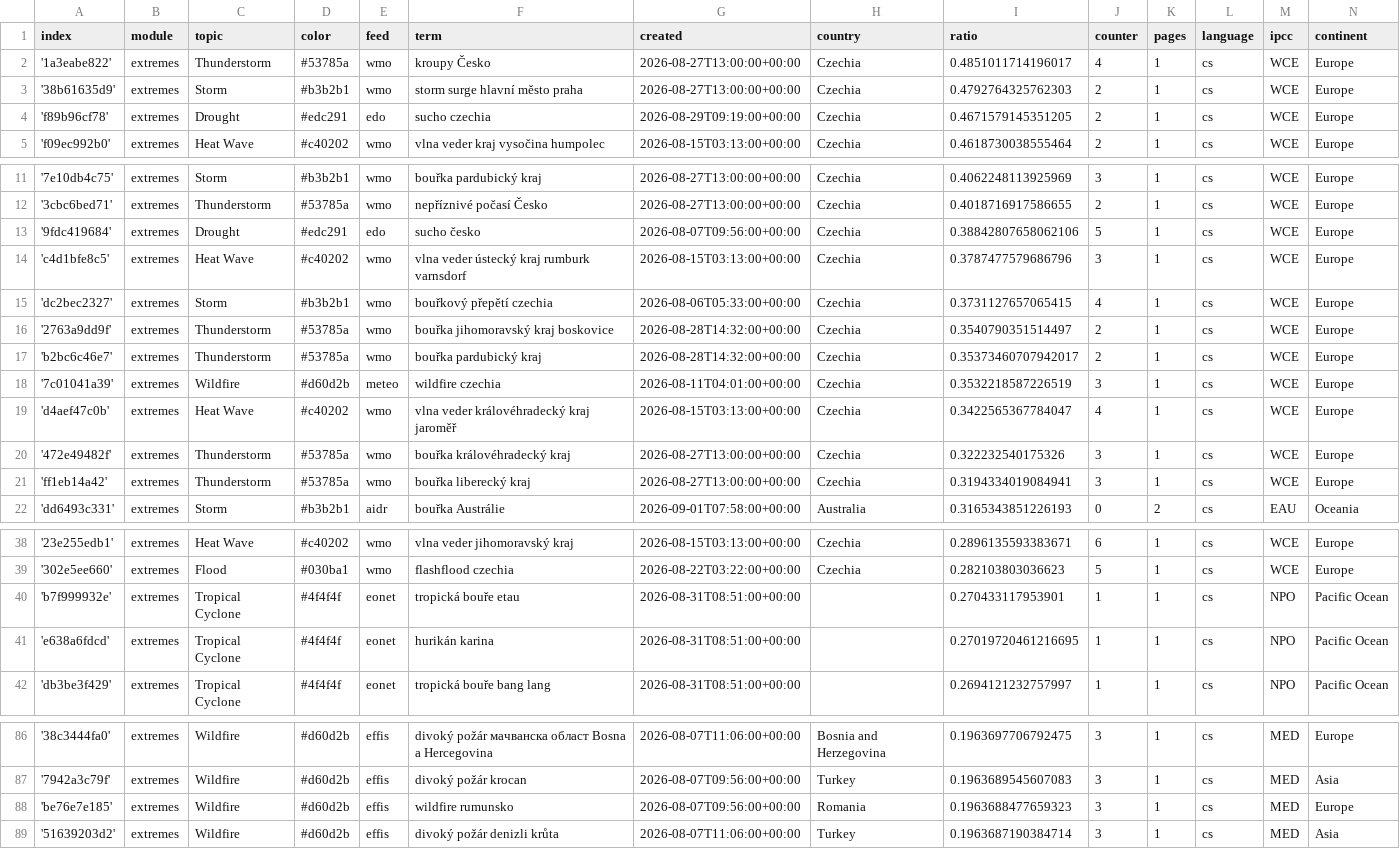
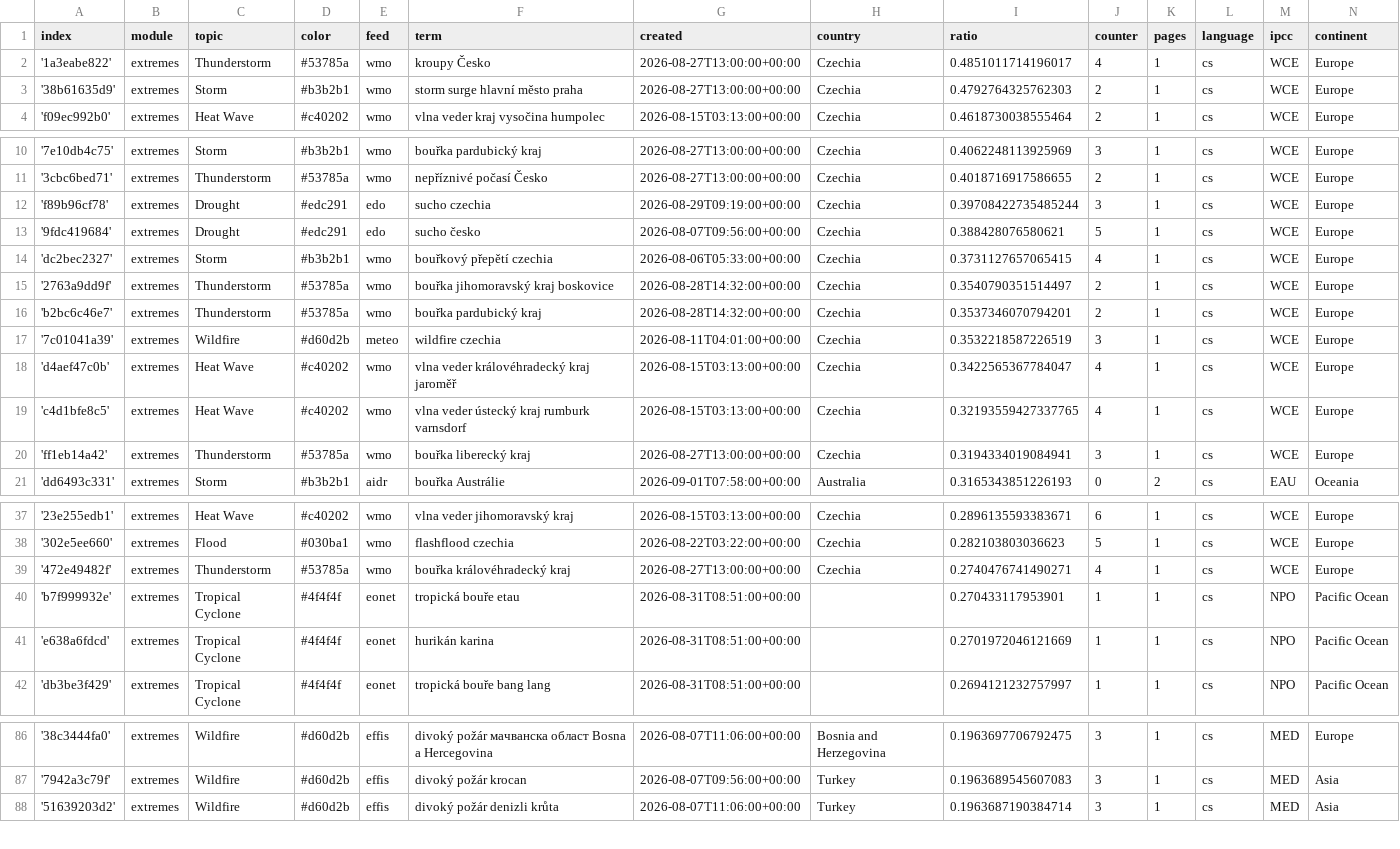
Before and after one commit to Leoniews/czechExtremes, a CSV file: terms.csv, drawn as a sheet; only a part is shown, gaps mark what is left out.

Commit message:
Commit from GitHub Actions (harvest:0.0)

```diff
--- a/terms.csv
+++ b/terms.csv
@@ -3,3 +3,2 @@ index,module,topic,color,feed,term,created,country,ratio,counter,pages,language,
 '38b61635d9',extremes,Storm,#b3b2b1,wmo,storm surge hlavní město praha,2026-08-27T13:00:00+00:00,Czechia,0.4792764325762303,2,1,cs,WCE,Europe
-'f89b96cf78',extremes,Drought,#edc291,edo,sucho czechia,2026-08-29T09:19:00+00:00,Czechia,0.4671579145351205,2,1,cs,WCE,Europe
 'f09ec992b0',extremes,Heat Wave,#c40202,wmo,vlna veder kraj vysočina humpolec,2026-08-15T03:13:00+00:00,Czechia,0.4618730038555464,2,1,cs,WCE,Europe
@@ -12,10 +11,10 @@ index,module,topic,color,feed,term,created,country,ratio,counter,pages,language,
 '3cbc6bed71',extremes,Thunderstorm,#53785a,wmo,nepříznivé počasí Česko,2026-08-27T13:00:00+00:00,Czechia,0.4018716917586655,2,1,cs,WCE,Europe
-'9fdc419684',extremes,Drought,#edc291,edo,sucho česko,2026-08-07T09:56:00+00:00,Czechia,0.38842807658062106,5,1,cs,WCE,Europe
-'c4d1bfe8c5',extremes,Heat Wave,#c40202,wmo,vlna veder ústecký kraj rumburk varnsdorf,2026-08-15T03:13:00+00:00,Czechia,0.3787477579686796,3,1,cs,WCE,Europe
+'f89b96cf78',extremes,Drought,#edc291,edo,sucho czechia,2026-08-29T09:19:00+00:00,Czechia,0.39708422735485244,3,1,cs,WCE,Europe
+'9fdc419684',extremes,Drought,#edc291,edo,sucho česko,2026-08-07T09:56:00+00:00,Czechia,0.388428076580621,5,1,cs,WCE,Europe
 'dc2bec2327',extremes,Storm,#b3b2b1,wmo,bouřkový přepětí czechia,2026-08-06T05:33:00+00:00,Czechia,0.3731127657065415,4,1,cs,WCE,Europe
 '2763a9dd9f',extremes,Thunderstorm,#53785a,wmo,bouřka jihomoravský kraj boskovice,2026-08-28T14:32:00+00:00,Czechia,0.3540790351514497,2,1,cs,WCE,Europe
-'b2bc6c46e7',extremes,Thunderstorm,#53785a,wmo,bouřka pardubický kraj,2026-08-28T14:32:00+00:00,Czechia,0.35373460707942017,2,1,cs,WCE,Europe
+'b2bc6c46e7',extremes,Thunderstorm,#53785a,wmo,bouřka pardubický kraj,2026-08-28T14:32:00+00:00,Czechia,0.3537346070794201,2,1,cs,WCE,Europe
 '7c01041a39',extremes,Wildfire,#d60d2b,meteo,wildfire czechia,2026-08-11T04:01:00+00:00,Czechia,0.3532218587226519,3,1,cs,WCE,Europe
 'd4aef47c0b',extremes,Heat Wave,#c40202,wmo,vlna veder královéhradecký kraj jaroměř,2026-08-15T03:13:00+00:00,Czechia,0.3422565367784047,4,1,cs,WCE,Europe
-'472e49482f',extremes,Thunderstorm,#53785a,wmo,bouřka královéhradecký kraj,2026-08-27T13:00:00+00:00,Czechia,0.322232540175326,3,1,cs,WCE,Europe
+'c4d1bfe8c5',extremes,Heat Wave,#c40202,wmo,vlna veder ústecký kraj rumburk varnsdorf,2026-08-15T03:13:00+00:00,Czechia,0.32193559427337765,4,1,cs,WCE,Europe
 'ff1eb14a42',extremes,Thunderstorm,#53785a,wmo,bouřka liberecký kraj,2026-08-27T13:00:00+00:00,Czechia,0.3194334019084941,3,1,cs,WCE,Europe
@@ -39,4 +38,5 @@ index,module,topic,color,feed,term,created,country,ratio,counter,pages,language,
 '302e5ee660',extremes,Flood,#030ba1,wmo,flashflood czechia,2026-08-22T03:22:00+00:00,Czechia,0.282103803036623,5,1,cs,WCE,Europe
+'472e49482f',extremes,Thunderstorm,#53785a,wmo,bouřka královéhradecký kraj,2026-08-27T13:00:00+00:00,Czechia,0.2740476741490271,4,1,cs,WCE,Europe
 'b7f999932e',extremes,Tropical Cyclone,#4f4f4f,eonet,tropická bouře etau,2026-08-31T08:51:00+00:00,,0.270433117953901,1,1,cs,NPO,Pacific Ocean
-'e638a6fdcd',extremes,Tropical Cyclone,#4f4f4f,eonet,hurikán karina,2026-08-31T08:51:00+00:00,,0.27019720461216695,1,1,cs,NPO,Pacific Ocean
+'e638a6fdcd',extremes,Tropical Cyclone,#4f4f4f,eonet,hurikán karina,2026-08-31T08:51:00+00:00,,0.2701972046121669,1,1,cs,NPO,Pacific Ocean
 'db3be3f429',extremes,Tropical Cyclone,#4f4f4f,eonet,tropická bouře bang lang,2026-08-31T08:51:00+00:00,,0.2694121232757997,1,1,cs,NPO,Pacific Ocean
@@ -87,3 +87,2 @@ index,module,topic,color,feed,term,created,country,ratio,counter,pages,language,
 '7942a3c79f',extremes,Wildfire,#d60d2b,effis,divoký požár krocan,2026-08-07T09:56:00+00:00,Turkey,0.1963689545607083,3,1,cs,MED,Asia
-'be76e7e185',extremes,Wildfire,#d60d2b,effis,wildfire rumunsko,2026-08-07T09:56:00+00:00,Romania,0.1963688477659323,3,1,cs,MED,Europe
 '51639203d2',extremes,Wildfire,#d60d2b,effis,divoký požár denizli krůta,2026-08-07T11:06:00+00:00,Turkey,0.1963687190384714,3,1,cs,MED,Asia
```
